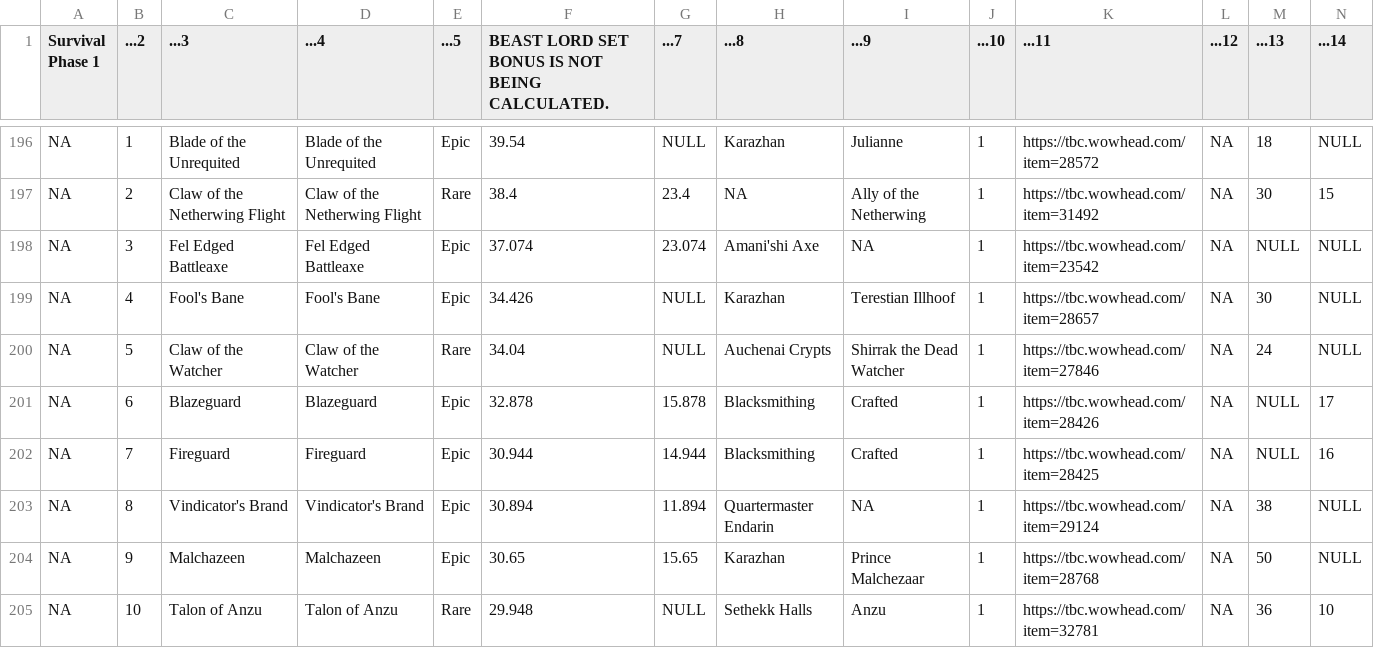
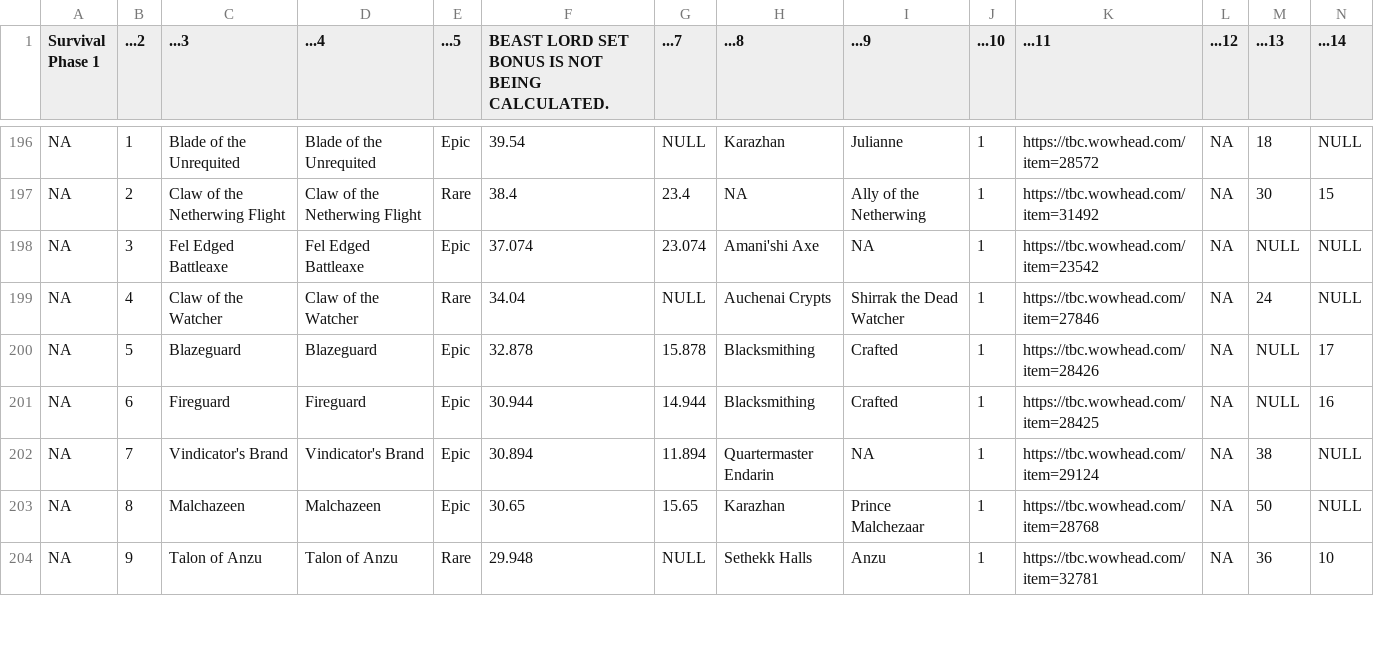
Before and after one commit to amoeba/wowclassicbis, a CSV file: SV.csv, drawn as a sheet; only a part is shown, gaps mark what is left out; removed rows and columns are numbered as before the commit, all else as after; rows hold the shown columns only; the diff covers the shown part only; the diff names each change by its address in the sheet, - before the commit and + after, or states it on an @@ line.

```diff
--- a/SV.csv
+++ b/SV.csv
-row 199: NA | 4 | Fool's Bane | Fool's Bane | Epic | 34.426 | NULL | Karazhan | Terestian Illhoof | 1 | https://tbc.wowhead.com/item=28657 | NA | 30 | NULL
-B199 (...2): 5
+B199 (...2): 4
-B200 (...2): 6
+B200 (...2): 5
-B201 (...2): 7
+B201 (...2): 6
-B202 (...2): 8
+B202 (...2): 7
-B203 (...2): 9
+B203 (...2): 8
-B204 (...2): 10
+B204 (...2): 9
```
Also changed, not shown: 2 added rows, 1 removed row and 14 edited cells elsewhere in this file, BM.csv, Intro..csv.
